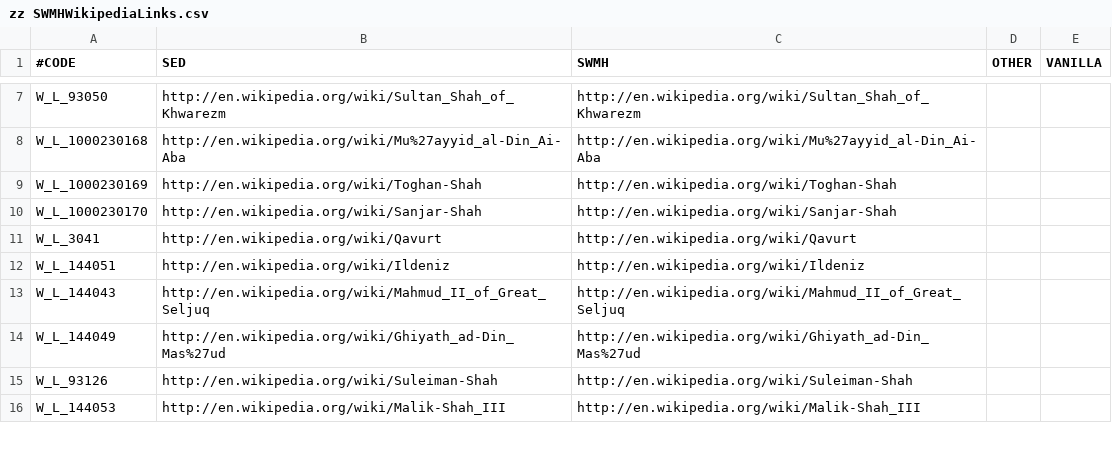
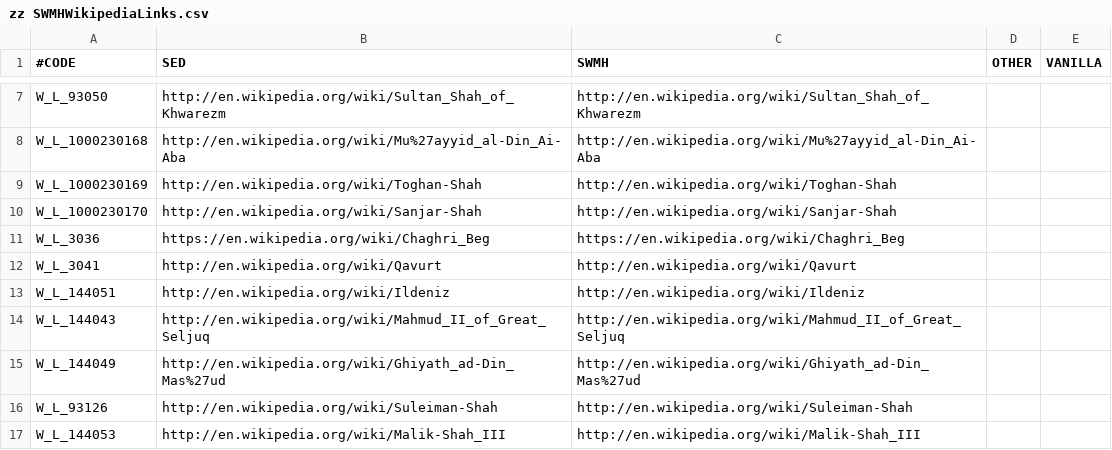
Before and after one commit to escalonn/sed2, a CSV file: templates/SED2/localisation/zz SWMHWikipediaLinks.csv, drawn as a sheet; only a part is shown, gaps mark what is left out.

```diff
--- a/templates/SED2/localisation/zz SWMHWikipediaLinks.csv
+++ b/templates/SED2/localisation/zz SWMHWikipediaLinks.csv
@@ -10,2 +10,3 @@ W_L_1000230169;http://en.wikipedia.org/wiki/Toghan-Shah;http://en.wikipedia.org/
 W_L_1000230170;http://en.wikipedia.org/wiki/Sanjar-Shah;http://en.wikipedia.org/wiki/Sanjar-Shah;;
+W_L_3036      ;https://en.wikipedia.org/wiki/Chaghri_Beg;https://en.wikipedia.org/wiki/Chaghri_Beg;;
 W_L_3041      ;http://en.wikipedia.org/wiki/Qavurt;http://en.wikipedia.org/wiki/Qavurt;;
```
Also changed, not shown: build/SED2/localisation/zz SWMHWikipediaLinks.csv, templates/SED2+EMF/localisation/z~ SED+EMF.csv, 2 other files.
